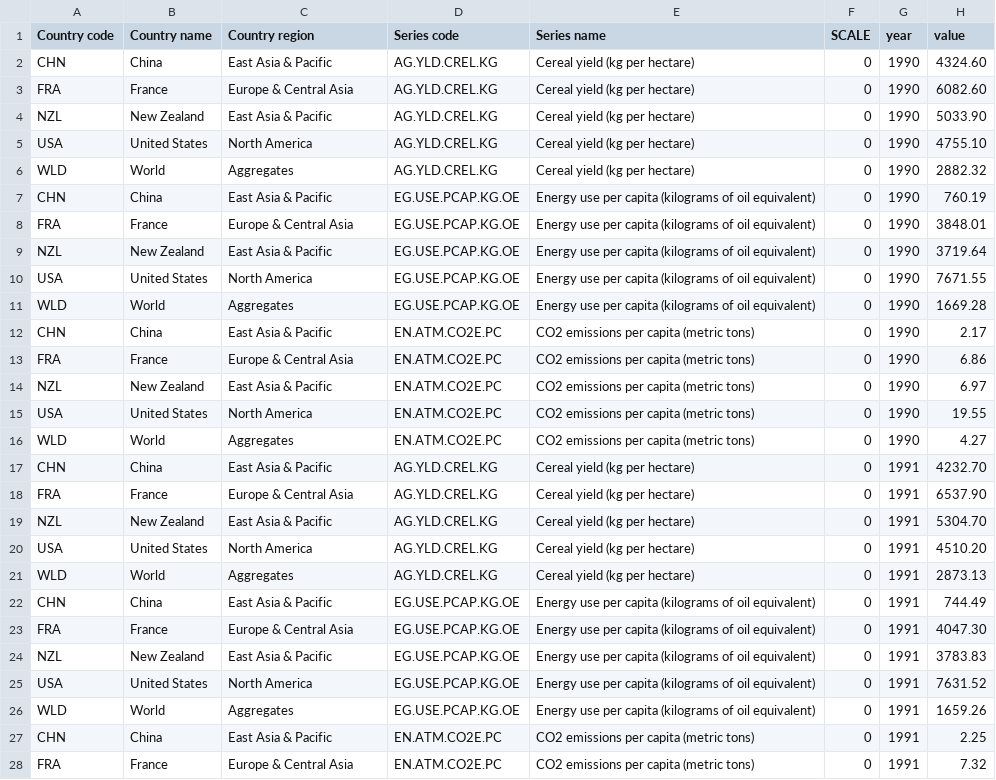
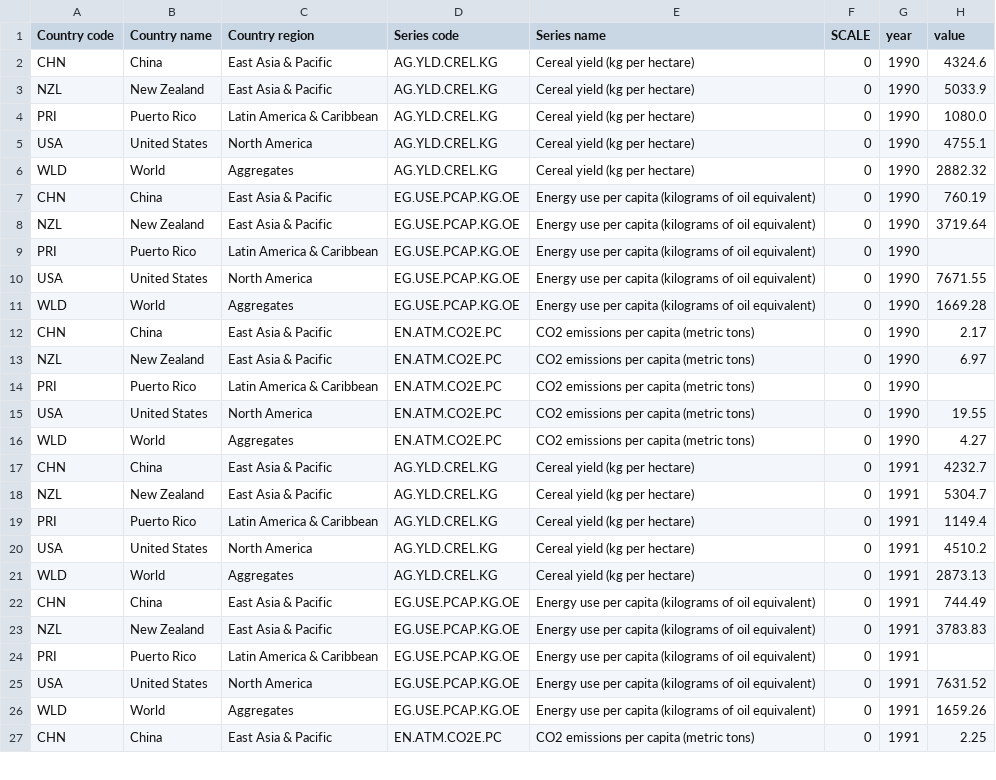
Before and after one commit to CSE512-16S/a3-janetmatsen-mdmurbach, a CSV file: data/climate-data-melted--debugging_set.csv, drawn as a sheet; only a part is shown; the diff covers the shown part only.

Commit message:
Updated test data.
Included Puerto Rico b/c has some missing values.
Removed France.
Parsed the .. values as NA.

```diff
--- a/data/climate-data-melted--debugging_set.csv
+++ b/data/climate-data-melted--debugging_set.csv
@@ -1,10 +1,10 @@
 Country code,Country name,Country region,Series code,Series name,SCALE,year,value
-CHN,China,East Asia & Pacific,AG.YLD.CREL.KG,Cereal yield (kg per hectare),0,1990,4324.60
-FRA,France,Europe & Central Asia,AG.YLD.CREL.KG,Cereal yield (kg per hectare),0,1990,6082.60
-NZL,New Zealand,East Asia & Pacific,AG.YLD.CREL.KG,Cereal yield (kg per hectare),0,1990,5033.90
-USA,United States,North America,AG.YLD.CREL.KG,Cereal yield (kg per hectare),0,1990,4755.10
+CHN,China,East Asia & Pacific,AG.YLD.CREL.KG,Cereal yield (kg per hectare),0,1990,4324.6
+NZL,New Zealand,East Asia & Pacific,AG.YLD.CREL.KG,Cereal yield (kg per hectare),0,1990,5033.9
+PRI,Puerto Rico,Latin America & Caribbean,AG.YLD.CREL.KG,Cereal yield (kg per hectare),0,1990,1080.0
+USA,United States,North America,AG.YLD.CREL.KG,Cereal yield (kg per hectare),0,1990,4755.1
 WLD,World,Aggregates,AG.YLD.CREL.KG,Cereal yield (kg per hectare),0,1990,2882.32
 CHN,China,East Asia & Pacific,EG.USE.PCAP.KG.OE,Energy use per capita (kilograms of oil equivalent),0,1990,760.19
-FRA,France,Europe & Central Asia,EG.USE.PCAP.KG.OE,Energy use per capita (kilograms of oil equivalent),0,1990,3848.01
 NZL,New Zealand,East Asia & Pacific,EG.USE.PCAP.KG.OE,Energy use per capita (kilograms of oil equivalent),0,1990,3719.64
+PRI,Puerto Rico,Latin America & Caribbean,EG.USE.PCAP.KG.OE,Energy use per capita (kilograms of oil equivalent),0,1990,
 USA,United States,North America,EG.USE.PCAP.KG.OE,Energy use per capita (kilograms of oil equivalent),0,1990,7671.55
@@ -12,14 +12,14 @@ WLD,World,Aggregates,EG.USE.PCAP.KG.OE,Energy use per capita (kilograms of oil e
 CHN,China,East Asia & Pacific,EN.ATM.CO2E.PC,CO2 emissions per capita (metric tons),0,1990,2.17
-FRA,France,Europe & Central Asia,EN.ATM.CO2E.PC,CO2 emissions per capita (metric tons),0,1990,6.86
 NZL,New Zealand,East Asia & Pacific,EN.ATM.CO2E.PC,CO2 emissions per capita (metric tons),0,1990,6.97
+PRI,Puerto Rico,Latin America & Caribbean,EN.ATM.CO2E.PC,CO2 emissions per capita (metric tons),0,1990,
 USA,United States,North America,EN.ATM.CO2E.PC,CO2 emissions per capita (metric tons),0,1990,19.55
 WLD,World,Aggregates,EN.ATM.CO2E.PC,CO2 emissions per capita (metric tons),0,1990,4.27
-CHN,China,East Asia & Pacific,AG.YLD.CREL.KG,Cereal yield (kg per hectare),0,1991,4232.70
-FRA,France,Europe & Central Asia,AG.YLD.CREL.KG,Cereal yield (kg per hectare),0,1991,6537.90
-NZL,New Zealand,East Asia & Pacific,AG.YLD.CREL.KG,Cereal yield (kg per hectare),0,1991,5304.70
-USA,United States,North America,AG.YLD.CREL.KG,Cereal yield (kg per hectare),0,1991,4510.20
+CHN,China,East Asia & Pacific,AG.YLD.CREL.KG,Cereal yield (kg per hectare),0,1991,4232.7
+NZL,New Zealand,East Asia & Pacific,AG.YLD.CREL.KG,Cereal yield (kg per hectare),0,1991,5304.7
+PRI,Puerto Rico,Latin America & Caribbean,AG.YLD.CREL.KG,Cereal yield (kg per hectare),0,1991,1149.4
+USA,United States,North America,AG.YLD.CREL.KG,Cereal yield (kg per hectare),0,1991,4510.2
 WLD,World,Aggregates,AG.YLD.CREL.KG,Cereal yield (kg per hectare),0,1991,2873.13
 CHN,China,East Asia & Pacific,EG.USE.PCAP.KG.OE,Energy use per capita (kilograms of oil equivalent),0,1991,744.49
-FRA,France,Europe & Central Asia,EG.USE.PCAP.KG.OE,Energy use per capita (kilograms of oil equivalent),0,1991,4047.30
 NZL,New Zealand,East Asia & Pacific,EG.USE.PCAP.KG.OE,Energy use per capita (kilograms of oil equivalent),0,1991,3783.83
+PRI,Puerto Rico,Latin America & Caribbean,EG.USE.PCAP.KG.OE,Energy use per capita (kilograms of oil equivalent),0,1991,
 USA,United States,North America,EG.USE.PCAP.KG.OE,Energy use per capita (kilograms of oil equivalent),0,1991,7631.52
@@ -27,2 +27 @@ WLD,World,Aggregates,EG.USE.PCAP.KG.OE,Energy use per capita (kilograms of oil e
 CHN,China,East Asia & Pacific,EN.ATM.CO2E.PC,CO2 emissions per capita (metric tons),0,1991,2.25
-FRA,France,Europe & Central Asia,EN.ATM.CO2E.PC,CO2 emissions per capita (metric tons),0,1991,7.32
```
Also changed, not shown: 1 added row and 1 edited cell elsewhere in this file, 1 other file.
